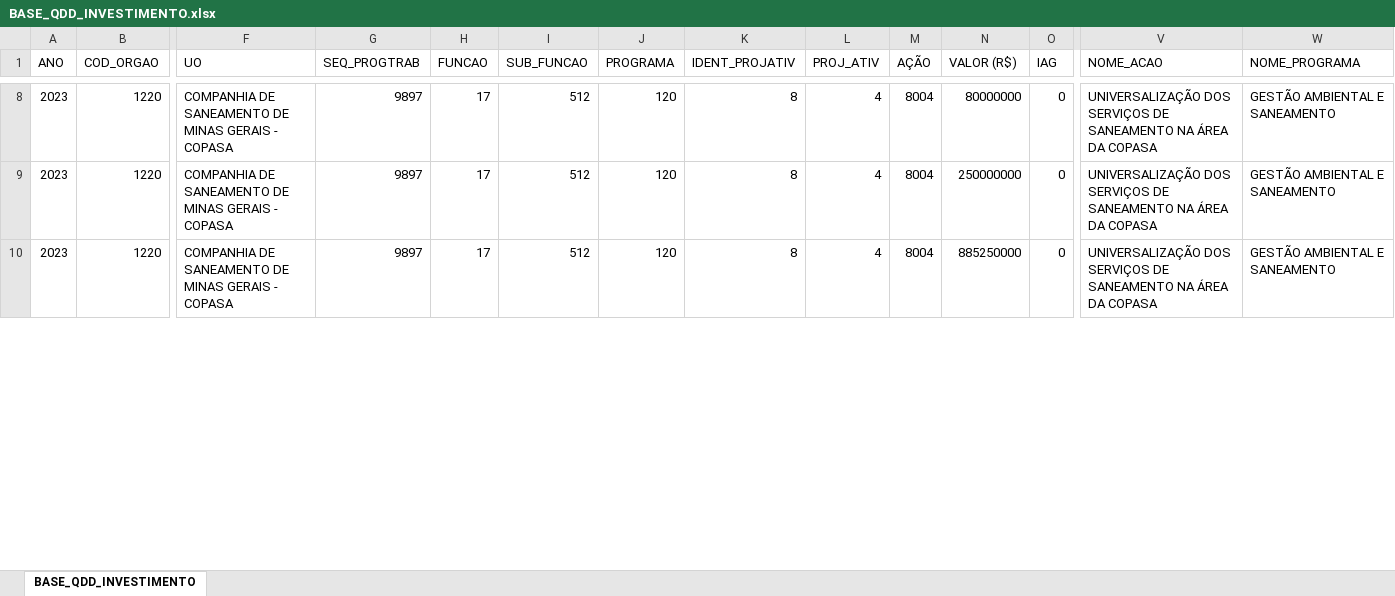
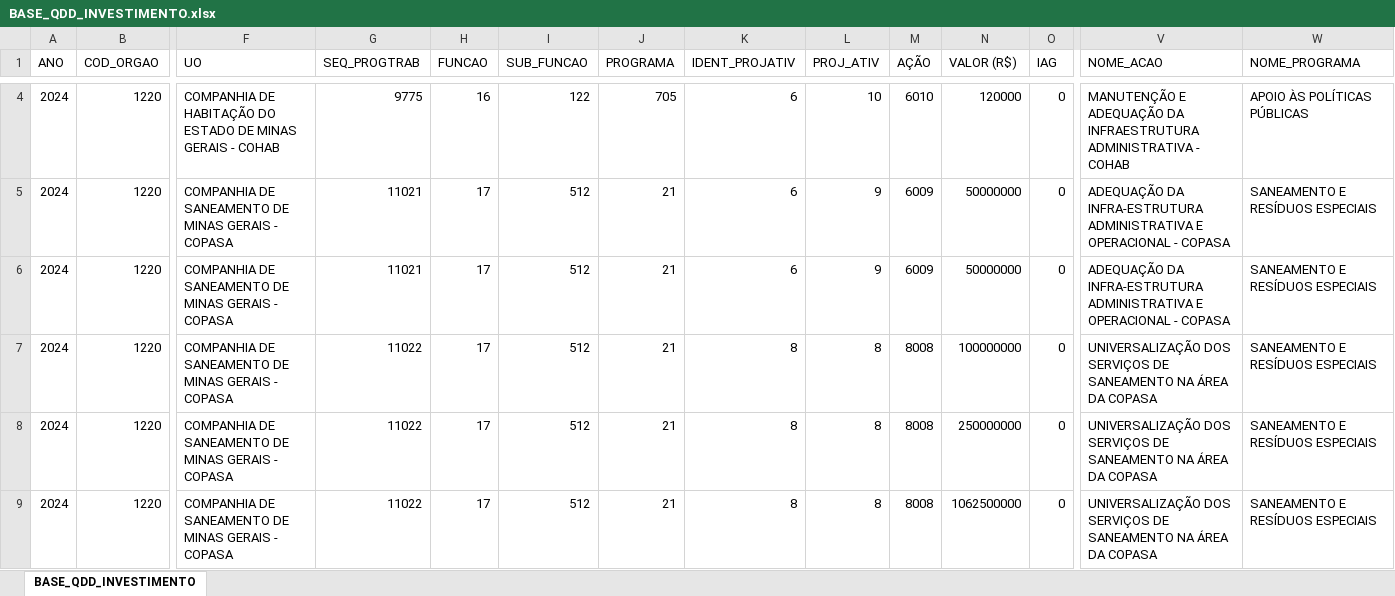
Before and after one commit to splor-mg/volumes-loa, an Excel workbook: bancos/SISOR/BASE_QDD_INVESTIMENTO.xlsx, sheet BASE_QDD_INVESTIMENTO, drawn as a sheet; only a part is shown, gaps mark what is left out; values as stored, in another font and other column widths than the file's, no borders; addresses are those after the commit; rows hold the shown columns only; the diff covers the shown part only; the diff names each change by its address in the sheet, - before the commit and + after, or states it on an @@ line.

```diff
--- a/bancos/SISOR/BASE_QDD_INVESTIMENTO.xlsx (sheet BASE_QDD_INVESTIMENTO)
+++ b/bancos/SISOR/BASE_QDD_INVESTIMENTO.xlsx (sheet BASE_QDD_INVESTIMENTO)
+row 4: 2024 | 1220 | COMPANHIA DE HABITAÇÃO DO ESTADO DE MINAS GERAIS - COHAB | 9775 | 16 | 122 | 705 | 6 | 10 | 6010 | 120000 | 0 | MANUTENÇÃO E ADEQUAÇÃO DA INFRAESTRUTURA ADMINISTRATIVA - COHAB | APOIO ÀS POLÍTICAS PÚBLICAS
+row 5: 2024 | 1220 | COMPANHIA DE SANEAMENTO DE MINAS GERAIS - COPASA | 11021 | 17 | 512 | 21 | 6 | 9 | 6009 | 50000000 | 0 | ADEQUAÇÃO DA INFRA-ESTRUTURA ADMINISTRATIVA E OPERACIONAL - COPASA | SANEAMENTO E RESÍDUOS ESPECIAIS
+row 6: 2024 | 1220 | COMPANHIA DE SANEAMENTO DE MINAS GERAIS - COPASA | 11021 | 17 | 512 | 21 | 6 | 9 | 6009 | 50000000 | 0 | ADEQUAÇÃO DA INFRA-ESTRUTURA ADMINISTRATIVA E OPERACIONAL - COPASA | SANEAMENTO E RESÍDUOS ESPECIAIS
-A7:A9 (ANO): 2023
+A7:A9 (ANO): 2024
-G7:G9 (SEQ_PROGTRAB): 9897
+G7:G9 (SEQ_PROGTRAB): 11022
-J7:J9 (PROGRAMA): 120
+J7:J9 (PROGRAMA): 21
-L7:L9 (PROJ_ATIV): 4
+L7:L9 (PROJ_ATIV): 8
-M7:M9 (AÇÃO): 8004
+M7:M9 (AÇÃO): 8008
-N7 (VALOR (R$)): 80000000
+N7 (VALOR (R$)): 100000000
-W7:W9 (NOME_PROGRAMA): GESTÃO AMBIENTAL E SANEAMENTO
+W7:W9 (NOME_PROGRAMA): SANEAMENTO E RESÍDUOS ESPECIAIS
-N9 (VALOR (R$)): 885250000
+N9 (VALOR (R$)): 1062500000
```
Also changed, not shown: 14 added rows, 14 removed rows and 91 edited cells elsewhere in this sheet, bancos/SISOR/BASE_DETALHAMENTO_OBRAS.xlsx, bancos/SISOR/BASE_ORCAM_DESPESA_ITEM_FISCAL.xlsx, 40 other files.
